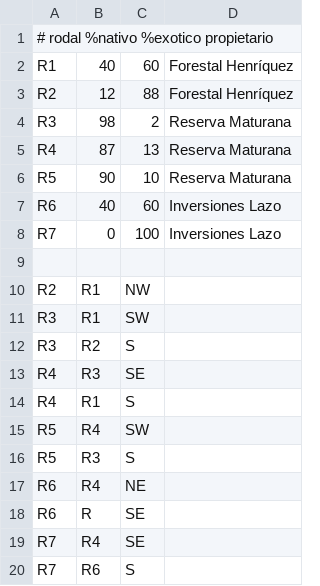
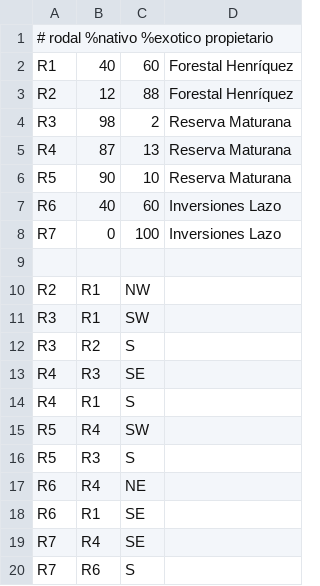
Before and after one commit to benrojasbarahona/Proyecto-OBD-FireWatch, a CSV file: archivos/otro_archivo.csv, drawn as a sheet.

```diff
--- a/archivos/otro_archivo.csv
+++ b/archivos/otro_archivo.csv
@@ -17,3 +17,3 @@
 "R6","R4","NE"
-"R6","R","SE"
+"R6","R1","SE"
 "R7","R4","SE"
```
Also changed, not shown: 5 other files.
